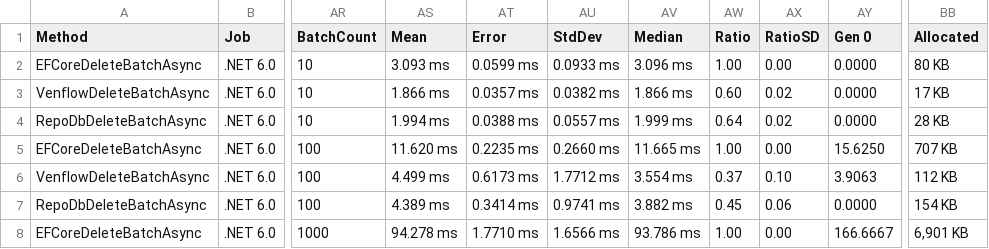
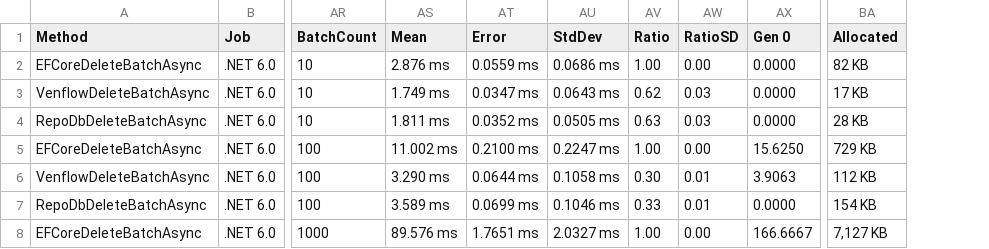
Before and after one commit to TwentyFourMinutes/Venflow, a CSV file: benchmarks/DeleteBatch.csv, drawn as a sheet; only a part is shown, gaps mark what is left out; removed rows and columns are numbered as before the commit, all else as after; the diff covers the shown part only; the diff names each change by its address in the sheet, - before the commit and + after, or states it on an @@ line.

```diff
--- a/benchmarks/DeleteBatch.csv
+++ b/benchmarks/DeleteBatch.csv
-column AV (Median), rows 2-8: 3.096 ms | 1.866 ms | 1.999 ms | 11.665 ms | 3.554 ms | 3.882 ms | 93.786 ms
-AS2 (Mean): 3.093 ms
+AS2 (Mean): 2.876 ms
-AT2 (Error): 0.0599 ms
+AT2 (Error): 0.0559 ms
-AU2 (StdDev): 0.0933 ms
+AU2 (StdDev): 0.0686 ms
-BA2 (Allocated): 80 KB
+BA2 (Allocated): 82 KB
-AS3 (Mean): 1.866 ms
+AS3 (Mean): 1.749 ms
-AT3 (Error): 0.0357 ms
+AT3 (Error): 0.0347 ms
-AU3 (StdDev): 0.0382 ms
+AU3 (StdDev): 0.0643 ms
-AV3 (Ratio): 0.60
+AV3 (Ratio): 0.62
-AW3:AW4 (RatioSD): 0.02
+AW3:AW4 (RatioSD): 0.03
-AS4 (Mean): 1.994 ms
+AS4 (Mean): 1.811 ms
-AT4 (Error): 0.0388 ms
+AT4 (Error): 0.0352 ms
-AU4 (StdDev): 0.0557 ms
+AU4 (StdDev): 0.0505 ms
-AV4 (Ratio): 0.64
+AV4 (Ratio): 0.63
-AS5 (Mean): 11.620 ms
+AS5 (Mean): 11.002 ms
-AT5 (Error): 0.2235 ms
+AT5 (Error): 0.2100 ms
-AU5 (StdDev): 0.2660 ms
+AU5 (StdDev): 0.2247 ms
-BA5 (Allocated): 707 KB
+BA5 (Allocated): 729 KB
-AS6 (Mean): 4.499 ms
+AS6 (Mean): 3.290 ms
-AT6 (Error): 0.6173 ms
+AT6 (Error): 0.0644 ms
-AU6 (StdDev): 1.7712 ms
+AU6 (StdDev): 0.1058 ms
-AV6 (Ratio): 0.37
+AV6 (Ratio): 0.30
-AW6 (RatioSD): 0.10
+AW6 (RatioSD): 0.01
-AS7 (Mean): 4.389 ms
+AS7 (Mean): 3.589 ms
-AT7 (Error): 0.3414 ms
+AT7 (Error): 0.0699 ms
-AU7 (StdDev): 0.9741 ms
+AU7 (StdDev): 0.1046 ms
-AV7 (Ratio): 0.45
+AV7 (Ratio): 0.33
-AW7 (RatioSD): 0.06
+AW7 (RatioSD): 0.01
-AS8 (Mean): 94.278 ms
+AS8 (Mean): 89.576 ms
-AT8 (Error): 1.7710 ms
+AT8 (Error): 1.7651 ms
-AU8 (StdDev): 1.6566 ms
+AU8 (StdDev): 2.0327 ms
-BA8 (Allocated): 6,901 KB
+BA8 (Allocated): 7,127 KB
```
Also changed, not shown: 24 edited cells elsewhere in this file, benchmarks/InsertBatch.csv, benchmarks/QueryBatch.csv, 26 other files.
